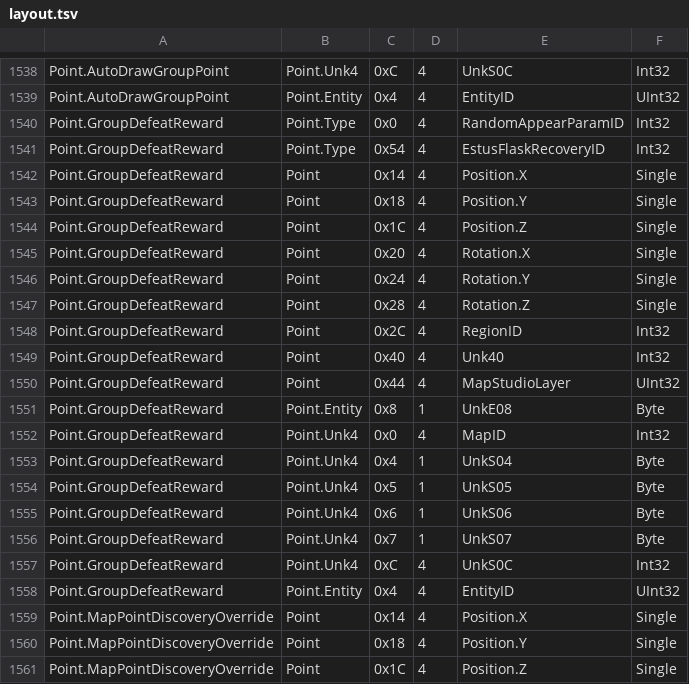
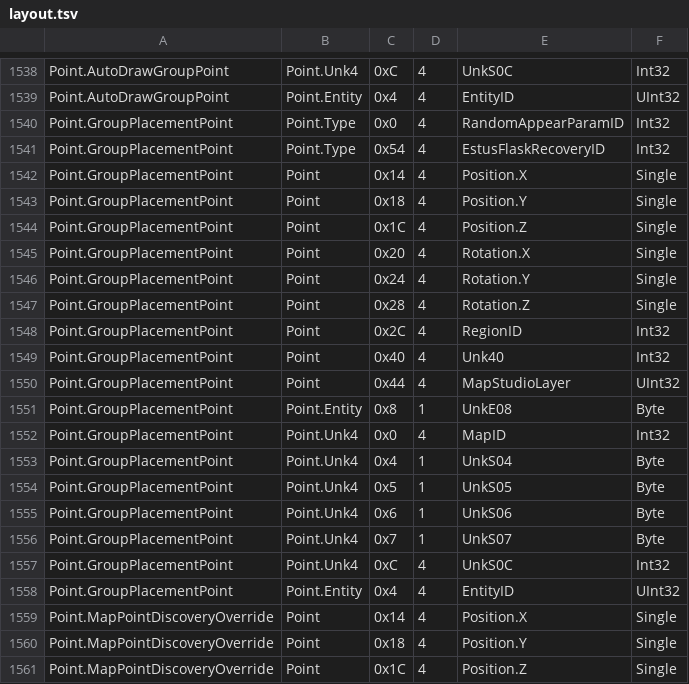
Before and after one commit to vawser/Smithbox, a TSV file: Tools/MsbExeSurvey/out_fixed/layout.tsv, drawn as a sheet; only a part is shown, gaps mark what is left out.

```diff
--- a/Tools/MsbExeSurvey/out_fixed/layout.tsv
+++ b/Tools/MsbExeSurvey/out_fixed/layout.tsv
@@ -1539,21 +1539,21 @@ Point.AutoDrawGroupPoint	Point.Unk4	0xC	4	UnkS0C	Int32
 Point.AutoDrawGroupPoint	Point.Entity	0x4	4	EntityID	UInt32
-Point.GroupDefeatReward	Point.Type	0x0	4	RandomAppearParamID	Int32
-Point.GroupDefeatReward	Point.Type	0x54	4	EstusFlaskRecoveryID	Int32
-Point.GroupDefeatReward	Point	0x14	4	Position.X	Single
-Point.GroupDefeatReward	Point	0x18	4	Position.Y	Single
-Point.GroupDefeatReward	Point	0x1C	4	Position.Z	Single
-Point.GroupDefeatReward	Point	0x20	4	Rotation.X	Single
-Point.GroupDefeatReward	Point	0x24	4	Rotation.Y	Single
-Point.GroupDefeatReward	Point	0x28	4	Rotation.Z	Single
-Point.GroupDefeatReward	Point	0x2C	4	RegionID	Int32
-Point.GroupDefeatReward	Point	0x40	4	Unk40	Int32
-Point.GroupDefeatReward	Point	0x44	4	MapStudioLayer	UInt32
-Point.GroupDefeatReward	Point.Entity	0x8	1	UnkE08	Byte
-Point.GroupDefeatReward	Point.Unk4	0x0	4	MapID	Int32
-Point.GroupDefeatReward	Point.Unk4	0x4	1	UnkS04	Byte
-Point.GroupDefeatReward	Point.Unk4	0x5	1	UnkS05	Byte
-Point.GroupDefeatReward	Point.Unk4	0x6	1	UnkS06	Byte
-Point.GroupDefeatReward	Point.Unk4	0x7	1	UnkS07	Byte
-Point.GroupDefeatReward	Point.Unk4	0xC	4	UnkS0C	Int32
-Point.GroupDefeatReward	Point.Entity	0x4	4	EntityID	UInt32
+Point.GroupPlacementPoint	Point.Type	0x0	4	RandomAppearParamID	Int32
+Point.GroupPlacementPoint	Point.Type	0x54	4	EstusFlaskRecoveryID	Int32
+Point.GroupPlacementPoint	Point	0x14	4	Position.X	Single
+Point.GroupPlacementPoint	Point	0x18	4	Position.Y	Single
+Point.GroupPlacementPoint	Point	0x1C	4	Position.Z	Single
+Point.GroupPlacementPoint	Point	0x20	4	Rotation.X	Single
+Point.GroupPlacementPoint	Point	0x24	4	Rotation.Y	Single
+Point.GroupPlacementPoint	Point	0x28	4	Rotation.Z	Single
+Point.GroupPlacementPoint	Point	0x2C	4	RegionID	Int32
+Point.GroupPlacementPoint	Point	0x40	4	Unk40	Int32
+Point.GroupPlacementPoint	Point	0x44	4	MapStudioLayer	UInt32
+Point.GroupPlacementPoint	Point.Entity	0x8	1	UnkE08	Byte
+Point.GroupPlacementPoint	Point.Unk4	0x0	4	MapID	Int32
+Point.GroupPlacementPoint	Point.Unk4	0x4	1	UnkS04	Byte
+Point.GroupPlacementPoint	Point.Unk4	0x5	1	UnkS05	Byte
+Point.GroupPlacementPoint	Point.Unk4	0x6	1	UnkS06	Byte
+Point.GroupPlacementPoint	Point.Unk4	0x7	1	UnkS07	Byte
+Point.GroupPlacementPoint	Point.Unk4	0xC	4	UnkS0C	Int32
+Point.GroupPlacementPoint	Point.Entity	0x4	4	EntityID	UInt32
 Point.MapPointDiscoveryOverride	Point	0x14	4	Position.X	Single
```
Also changed, not shown: Tools/MsbExeSurvey/out_fixed/fields.tsv, Tools/MsbExeSurvey/out_fixed/mismatches.tsv, 9 other files.
